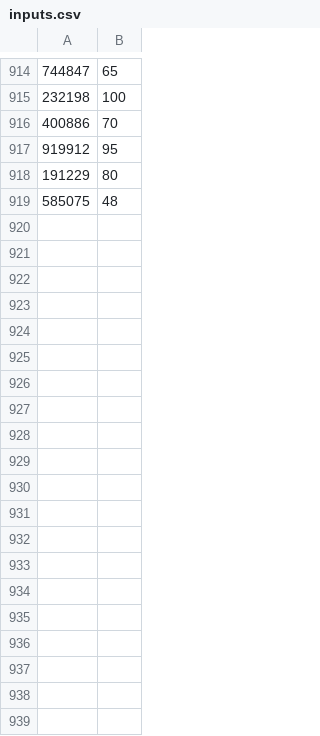
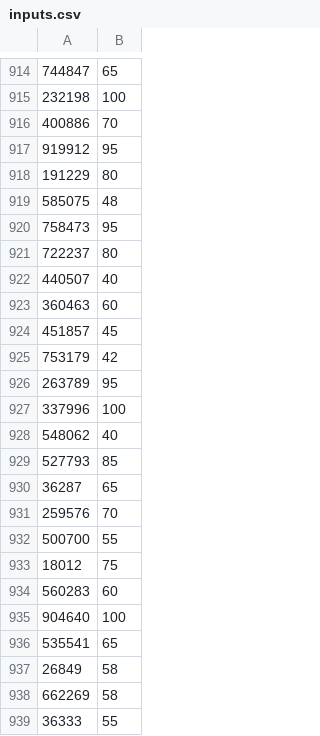
Before and after one commit to fitzsi28/RatingImages, a CSV file: inputs.csv, drawn as a sheet; only a part is shown, gaps mark what is left out; the diff covers the shown part only.

Commit message:
merged inputs files

```diff
--- a/inputs.csv
+++ b/inputs.csv
@@ -919 +919,21 @@
 585075,48
+758473,95
+722237,80
+440507,40
+360463,60
+451857,45
+753179,42
+263789,95
+337996,100
+548062,40
+527793,85
+36287,65
+259576,70
+500700,55
+18012,75
+560283,60
+904640,100
+535541,65
+26849,58
+662269,58
+36333,55
```
Also changed, not shown: 28 added rows elsewhere in this file, 1 other file.
